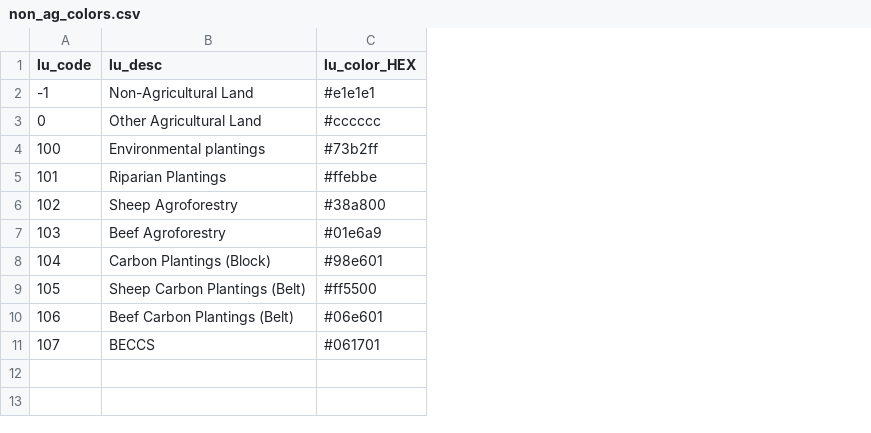
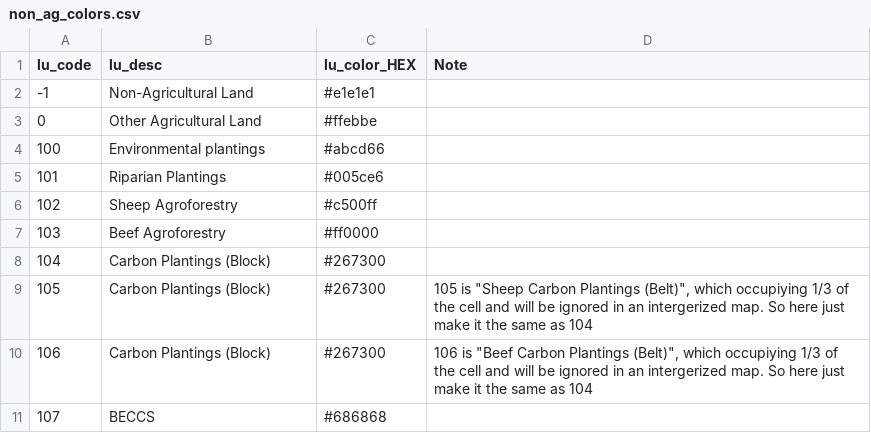
Before and after one commit to xinhaopan/luto-2.0, a CSV file: luto/tools/report/Assets/non_ag_colors.csv, drawn as a sheet; the diff names each change by its address in the sheet, - before the commit and + after, or states it on an @@ line.

```diff
--- a/luto/tools/report/Assets/non_ag_colors.csv
+++ b/luto/tools/report/Assets/non_ag_colors.csv
+column D (Note), rows 9-10: 105 is "Sheep Carbon Plantings (Belt)", which occupiying 1/3 of the cell and will be ignored in an intergerized map. So here just make it the same as 104 | 106 is "Beef Carbon Plantings (Belt)", which occupiying 1/3 of the cell and will be ignored in an intergerized map. So here just make it the same as 104
-C3 (lu_color_HEX): #cccccc
+C3 (lu_color_HEX): #ffebbe
-C4 (lu_color_HEX): #73b2ff
+C4 (lu_color_HEX): #abcd66
-C5 (lu_color_HEX): #ffebbe
+C5 (lu_color_HEX): #005ce6
-C6 (lu_color_HEX): #38a800
+C6 (lu_color_HEX): #c500ff
-C7 (lu_color_HEX): #01e6a9
+C7 (lu_color_HEX): #ff0000
-C8 (lu_color_HEX): #98e601
+C8 (lu_color_HEX): #267300
-B9 (lu_desc): Sheep Carbon Plantings (Belt)
+B9 (lu_desc): Carbon Plantings (Block)
-C9 (lu_color_HEX): #ff5500
+C9 (lu_color_HEX): #267300
-B10 (lu_desc): Beef Carbon Plantings (Belt)
+B10 (lu_desc): Carbon Plantings (Block)
-C10 (lu_color_HEX): #06e601
+C10 (lu_color_HEX): #267300
-C11 (lu_color_HEX): #061701
+C11 (lu_color_HEX): #686868
```
Also changed, not shown: luto/tools/report/Assets/ammap_colors.csv, luto/tools/report/Assets/lumap_colors_grouped.csv, 5 other files.
